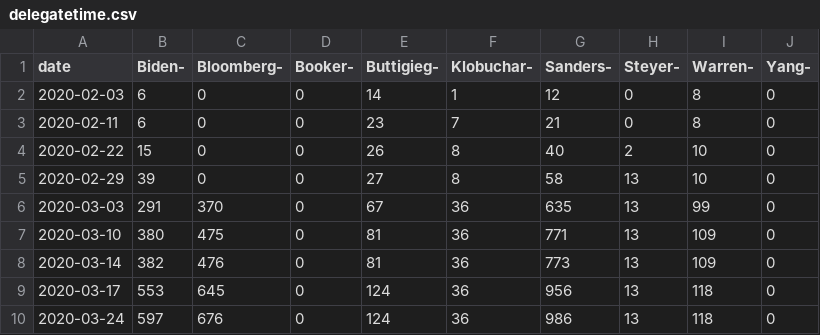
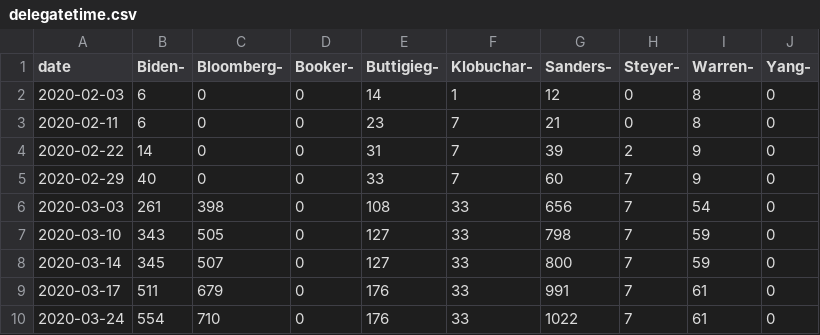
Before and after one commit to ben2vec/jhkforecasts, a CSV file: democratic_primary/delegatetime.csv, drawn as a sheet; only a part is shown; the diff covers the shown part only.

```diff
--- a/democratic_primary/delegatetime.csv
+++ b/democratic_primary/delegatetime.csv
@@ -3,8 +3,8 @@ date,Biden-,Bloomberg-,Booker-,Buttigieg-,Klobuchar-,Sanders-,Steyer-,Warren-,Ya
 2020-02-11,6,0,0,23,7,21,0,8,0
-2020-02-22,15,0,0,26,8,40,2,10,0
-2020-02-29,39,0,0,27,8,58,13,10,0
-2020-03-03,291,370,0,67,36,635,13,99,0
-2020-03-10,380,475,0,81,36,771,13,109,0
-2020-03-14,382,476,0,81,36,773,13,109,0
-2020-03-17,553,645,0,124,36,956,13,118,0
-2020-03-24,597,676,0,124,36,986,13,118,0
+2020-02-22,14,0,0,31,7,39,2,9,0
+2020-02-29,40,0,0,33,7,60,7,9,0
+2020-03-03,261,398,0,108,33,656,7,54,0
+2020-03-10,343,505,0,127,33,798,7,59,0
+2020-03-14,345,507,0,127,33,800,7,59,0
+2020-03-17,511,679,0,176,33,991,7,61,0
+2020-03-24,554,710,0,176,33,1022,7,61,0
```
Also changed, not shown: 77 edited cells elsewhere in this file, democratic_primary/bubblemap.csv, democratic_primary/candbubblemaps.csv, 14 other files.
